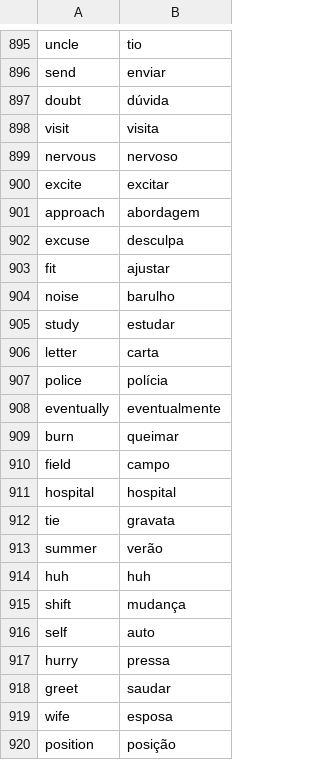
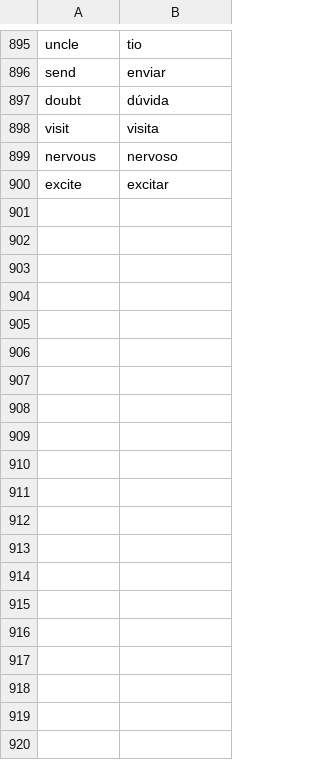
Before and after one commit to GabrielParra23/flashcards-python-app, a CSV file: data/english_words.csv (was data/english-words.csv), drawn as a sheet; only a part is shown, gaps mark what is left out; the diff covers the shown part only.

```diff
--- a/data/english-words.csv
+++ b/data/english_words.csv
@@ -900,21 +900 @@ nervous,nervoso
 excite,excitar
-approach,abordagem
-excuse,desculpa
-fit,ajustar
-noise,barulho
-study,estudar
-letter,carta
-police,polícia
-eventually,eventualmente
-burn,queimar
-field,campo
-hospital,hospital
-tie,gravata
-summer,verão
-huh,huh
-shift,mudança
-self,auto
-hurry,pressa
-greet,saudar
-wife,esposa
-position,posição
```
Also changed, not shown: 43 removed rows elsewhere in this file, 7 other files.
